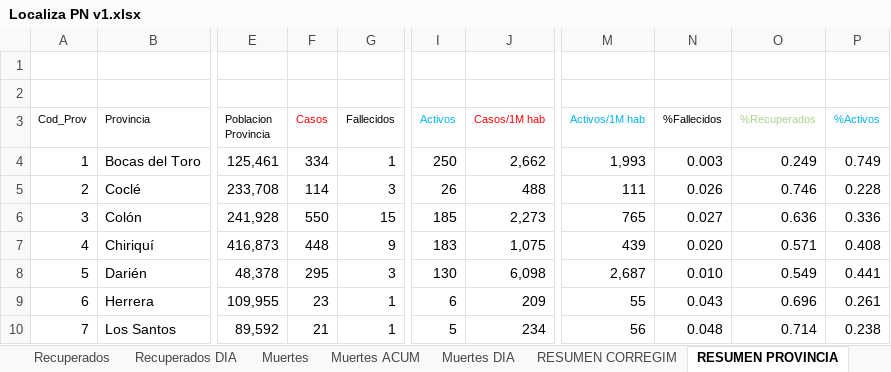
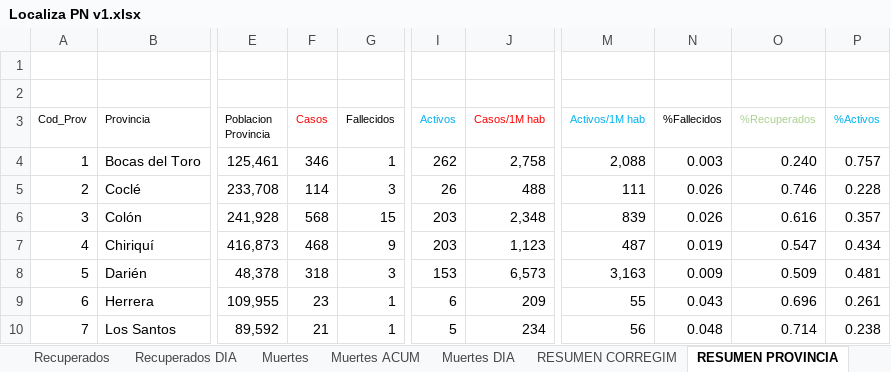
Before and after one commit to Sud-Austral/Datos_Panama, an Excel workbook: datacovidpa/Localiza PN v1.xlsx, sheet RESUMEN PROVINCIA, drawn as a sheet; only a part is shown, gaps mark what is left out; values as stored, in another font and other column widths than the file's, no borders; table styles not drawn; the diff covers the shown part only; the diff names each change by its address in the sheet, - before the commit and + after, or states it on an @@ line.

```diff
--- a/datacovidpa/Localiza PN v1.xlsx (sheet RESUMEN PROVINCIA)
+++ b/datacovidpa/Localiza PN v1.xlsx (sheet RESUMEN PROVINCIA)
-F4 (Casos): 334
+F4 (Casos): 346
-I4 (Activos): 250
+I4 (Activos): 262
-J4 (Casos/1M hab): 2,662
+J4 (Casos/1M hab): 2,758
-M4 (Activos/1M hab): 1,993
+M4 (Activos/1M hab): 2,088
-O4 (%Recuperados): 0.249
+O4 (%Recuperados): 0.240
-P4 (%Activos): 0.749
+P4 (%Activos): 0.757
-F6 (Casos): 550
+F6 (Casos): 568
-I6 (Activos): 185
+I6 (Activos): 203
-J6 (Casos/1M hab): 2,273
+J6 (Casos/1M hab): 2,348
-M6 (Activos/1M hab): 765
+M6 (Activos/1M hab): 839
-N6 (%Fallecidos): 0.027
+N6 (%Fallecidos): 0.026
-O6 (%Recuperados): 0.636
+O6 (%Recuperados): 0.616
-P6 (%Activos): 0.336
+P6 (%Activos): 0.357
-F7 (Casos): 448
+F7 (Casos): 468
-I7 (Activos): 183
+I7 (Activos): 203
-J7 (Casos/1M hab): 1,075
+J7 (Casos/1M hab): 1,123
-M7 (Activos/1M hab): 439
+M7 (Activos/1M hab): 487
-N7 (%Fallecidos): 0.020
+N7 (%Fallecidos): 0.019
-O7 (%Recuperados): 0.571
+O7 (%Recuperados): 0.547
-P7 (%Activos): 0.408
+P7 (%Activos): 0.434
-F8 (Casos): 295
+F8 (Casos): 318
-I8 (Activos): 130
+I8 (Activos): 153
-J8 (Casos/1M hab): 6,098
+J8 (Casos/1M hab): 6,573
-M8 (Activos/1M hab): 2,687
+M8 (Activos/1M hab): 3,163
-N8 (%Fallecidos): 0.010
+N8 (%Fallecidos): 0.009
-O8 (%Recuperados): 0.549
+O8 (%Recuperados): 0.509
-P8 (%Activos): 0.441
+P8 (%Activos): 0.481
```
Also changed, not shown: 26 edited cells elsewhere in this sheet, sheet RESUMEN CORREGIM, sheet Casos ACUM Prov, sheet Casos Acum Corr, sheet Casos DIA Corr, datacovidpa/Casos PN Diarios.xlsx, datacovidpa/Condición_Pacientes PN.xlsx, 2 other files.
